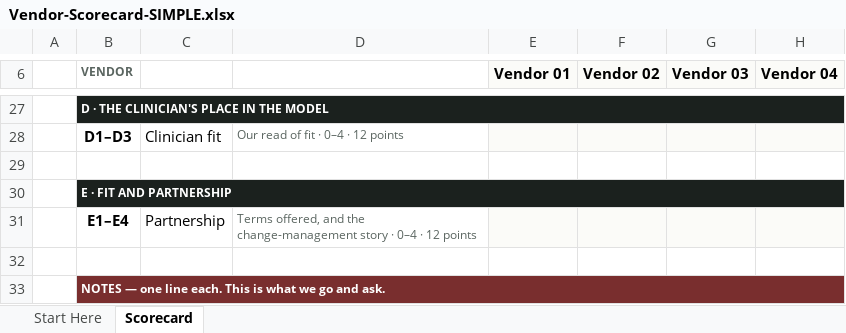
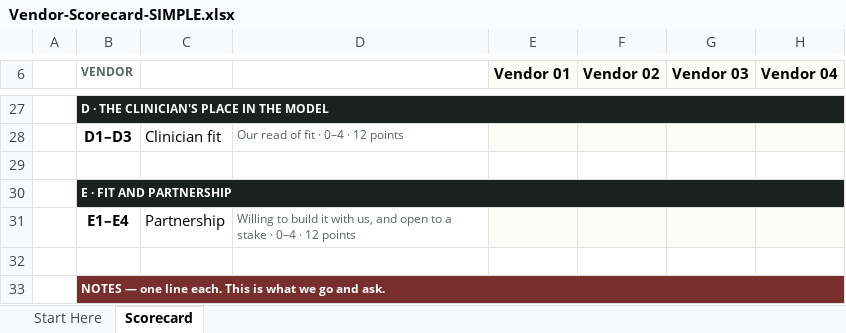
Before and after one commit to worker-max/compassus-capacity-pm, an Excel workbook: agents/compassus-capacity-pm/vendor-evaluation/Vendor-Scorecard-SIMPLE.xlsx, sheet Scorecard, drawn as a sheet; only a part is shown, gaps mark what is left out; values as stored, in another font and other column widths than the file's, no borders; conditional formats not drawn; the diff names each change by its address in the sheet, - before the commit and + after, or states it on an @@ line.

```diff
--- a/agents/compassus-capacity-pm/vendor-evaluation/Vendor-Scorecard-SIMPLE.xlsx (sheet Scorecard)
+++ b/agents/compassus-capacity-pm/vendor-evaluation/Vendor-Scorecard-SIMPLE.xlsx (sheet Scorecard)
-D31: Terms offered, and the change-management story · 0–4…
+D31: Willing to build it with us, and open to a stake · 0–4…
```
Also changed, not shown: sheet Start Here, 4 other files.
